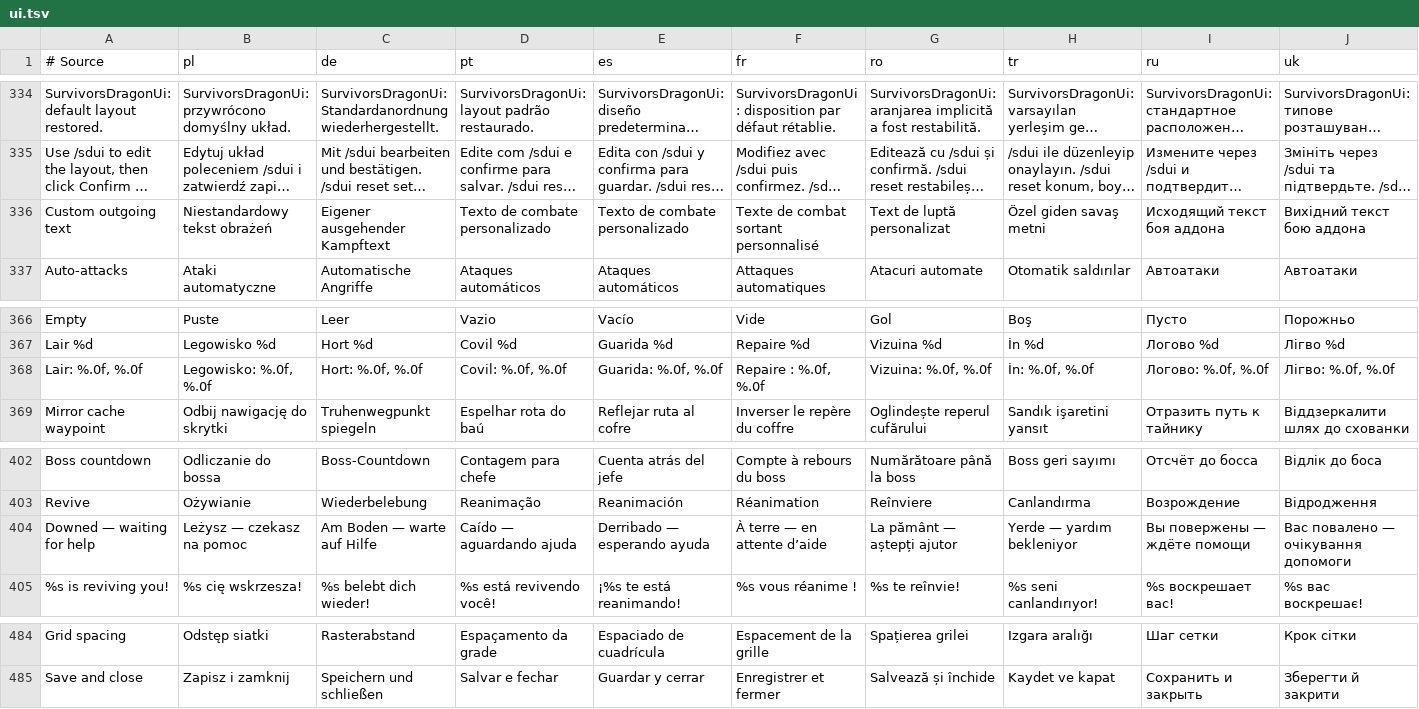
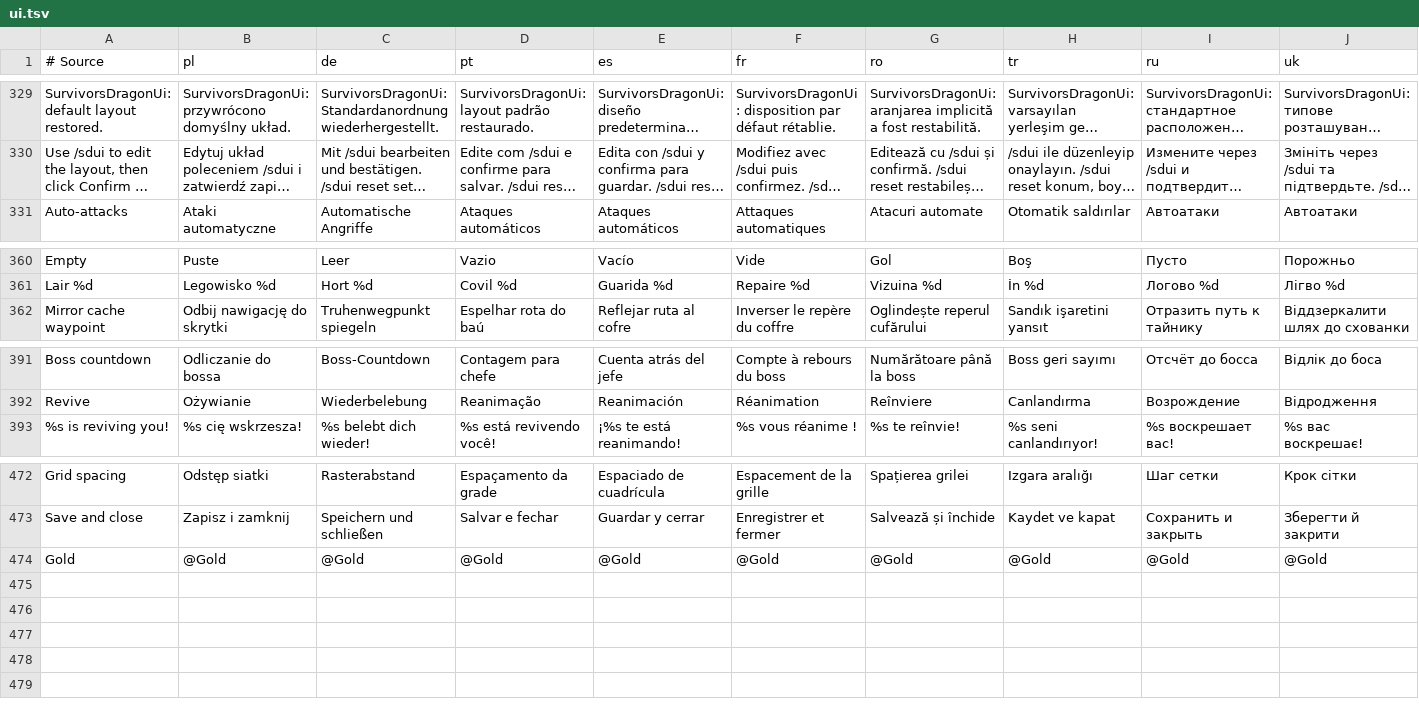
Before and after one commit to migwynkriid13/SurvivorsDragonUi, a TSV file: localization/ui.tsv, drawn as a sheet; only a part is shown, gaps mark what is left out; long unchanged cells end in …; removed rows and columns are numbered as before the commit, all else as after; rows hold the shown columns only; the diff covers the shown part only; the diff names each change by its address in the sheet, - before the commit and + after, or states it on an @@ line.

```diff
--- a/localization/ui.tsv
+++ b/localization/ui.tsv
-row 336: Custom outgoing text | Niestandardowy tekst obrażeń | Eigener ausgehender Kampftext | Texto de combate personalizado | Texto de combate personalizado | Texte de combat sortant personnalisé | Text de luptă personalizat | Özel giden savaş metni | Исходящий текст боя аддона | Вихідний текст бою аддона
-row 368: Lair: %.0f, %.0f | Legowisko: %.0f, %.0f | Hort: %.0f, %.0f | Covil: %.0f, %.0f | Guarida: %.0f, %.0f | Repaire : %.0f, %.0f | Vizuina: %.0f, %.0f | İn: %.0f, %.0f | Логово: %.0f, %.0f | Лігво: %.0f, %.0f
-row 404: Downed — waiting for help | Leżysz — czekasz na pomoc | Am Boden — warte auf Hilfe | Caído — aguardando ajuda | Derribado — esperando ayuda | À terre — en attente d’aide | La pământ — aștepți ajutor | Yerde — yardım bekleniyor | Вы повержены — ждёте помощи | Вас повалено — очікування допомоги
+row 474: Gold | @Gold | @Gold | @Gold | @Gold | @Gold | @Gold | @Gold | @Gold | @Gold
```
Also changed, not shown: 9 removed rows elsewhere in this file, 28 other files.
